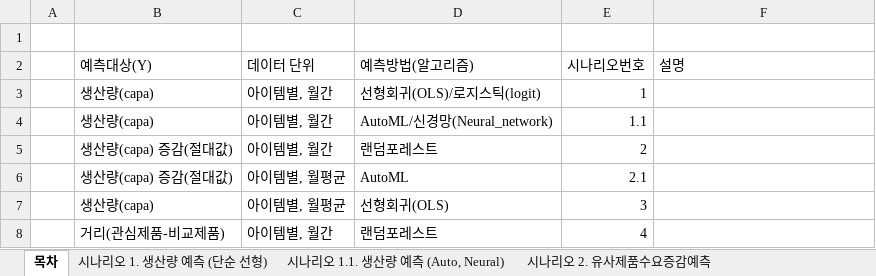
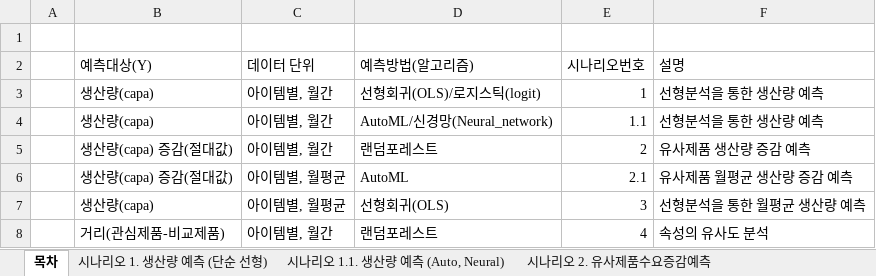
Before and after one commit to KstecGit2021/APS_alpha, an Excel workbook: 신제품 대응 유사제품/Readme.xlsx, sheet 목차, drawn as a sheet; values as stored, in another font and other column widths than the file's, no borders; the diff names each change by its address in the sheet, - before the commit and + after, or states it on an @@ line.

Commit message:
Add files via upload

```diff
--- a/신제품 대응 유사제품/Readme.xlsx (sheet 목차)
+++ b/신제품 대응 유사제품/Readme.xlsx (sheet 목차)
-F3:F4 (설명): (empty)
+F3:F4 (설명): 선형분석을 통한 생산량 예측
-F5 (설명): (empty)
+F5 (설명): 유사제품 생산량 증감 예측
-F6 (설명): (empty)
+F6 (설명): 유사제품 월평균 생산량 증감 예측
-F7 (설명): (empty)
+F7 (설명): 선형분석을 통한 월평균 생산량 예측
-F8 (설명): (empty)
+F8 (설명): 속성의 유사도 분석
```
